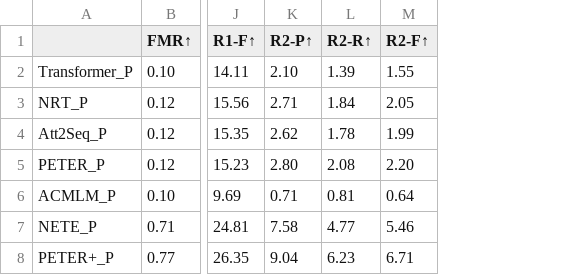
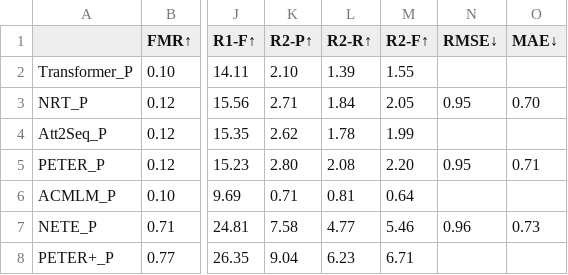
Before and after one commit to felixiao/MAI-TFM-ERS, a CSV file: Result/Amazon/MoviesAndTV/Paper_MT_RESULT_TABLE.csv, drawn as a sheet; only a part is shown, gaps mark what is left out; the diff names each change by its address in the sheet, - before the commit and + after, or states it on an @@ line.

```diff
--- a/Result/Amazon/MoviesAndTV/Paper_MT_RESULT_TABLE.csv
+++ b/Result/Amazon/MoviesAndTV/Paper_MT_RESULT_TABLE.csv
+column N (RMSE↓), rows 3-7: 0.95 |  | 0.95 |  | 0.96
+column O (MAE↓), rows 3-7: 0.70 |  | 0.71 |  | 0.73
```
Also changed, not shown: Result/Amazon/ClothingShoesAndJewelry/CSJ_RESULT_TABLE.csv, Result/Amazon/MoviesAndTV/MT_RESULT_TABLE.csv, 4 other files.
